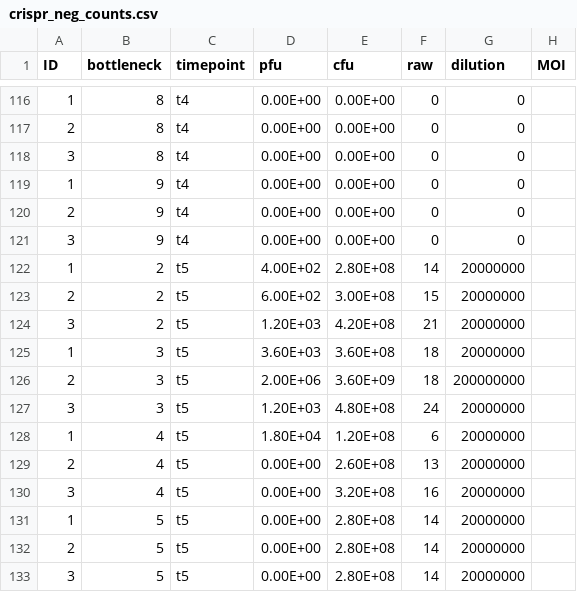
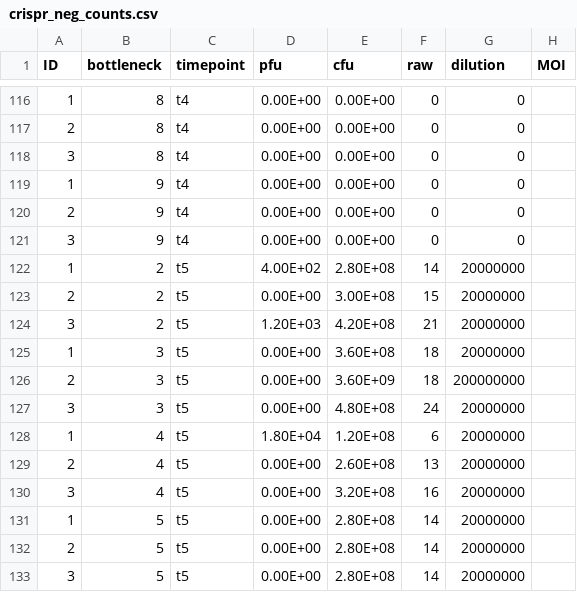
Before and after one commit to JackCommon/Bottlenecks, a CSV file: Revisions/original_data/crispr_neg_counts.csv, drawn as a sheet; only a part is shown, gaps mark what is left out.

```diff
--- a/Revisions/original_data/crispr_neg_counts.csv
+++ b/Revisions/original_data/crispr_neg_counts.csv
@@ -122,7 +122,7 @@ ID,bottleneck,timepoint,pfu,cfu,raw,dilution,MOI
 1,2,t5,4.00E+02,2.80E+08,14,20000000,
-2,2,t5,6.00E+02,3.00E+08,15,20000000,
+2,2,t5,0.00E+00,3.00E+08,15,20000000,
 3,2,t5,1.20E+03,4.20E+08,21,20000000,
-1,3,t5,3.60E+03,3.60E+08,18,20000000,
-2,3,t5,2.00E+06,3.60E+09,18,200000000,
-3,3,t5,1.20E+03,4.80E+08,24,20000000,
+1,3,t5,0.00E+00,3.60E+08,18,20000000,
+2,3,t5,0.00E+00,3.60E+09,18,200000000,
+3,3,t5,0.00E+00,4.80E+08,24,20000000,
 1,4,t5,1.80E+04,1.20E+08,6,20000000,
```
Also changed, not shown: Revisions/original_data/phage_neg_counts.csv, 8 other files.
